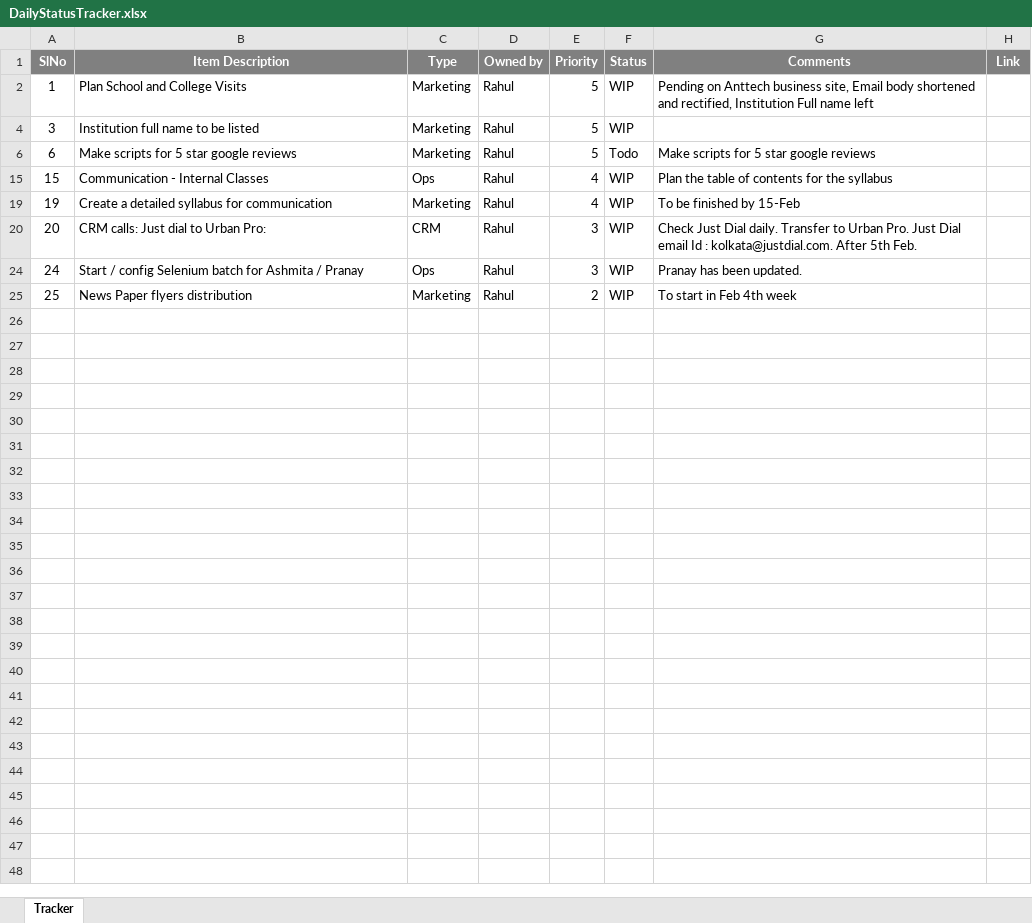
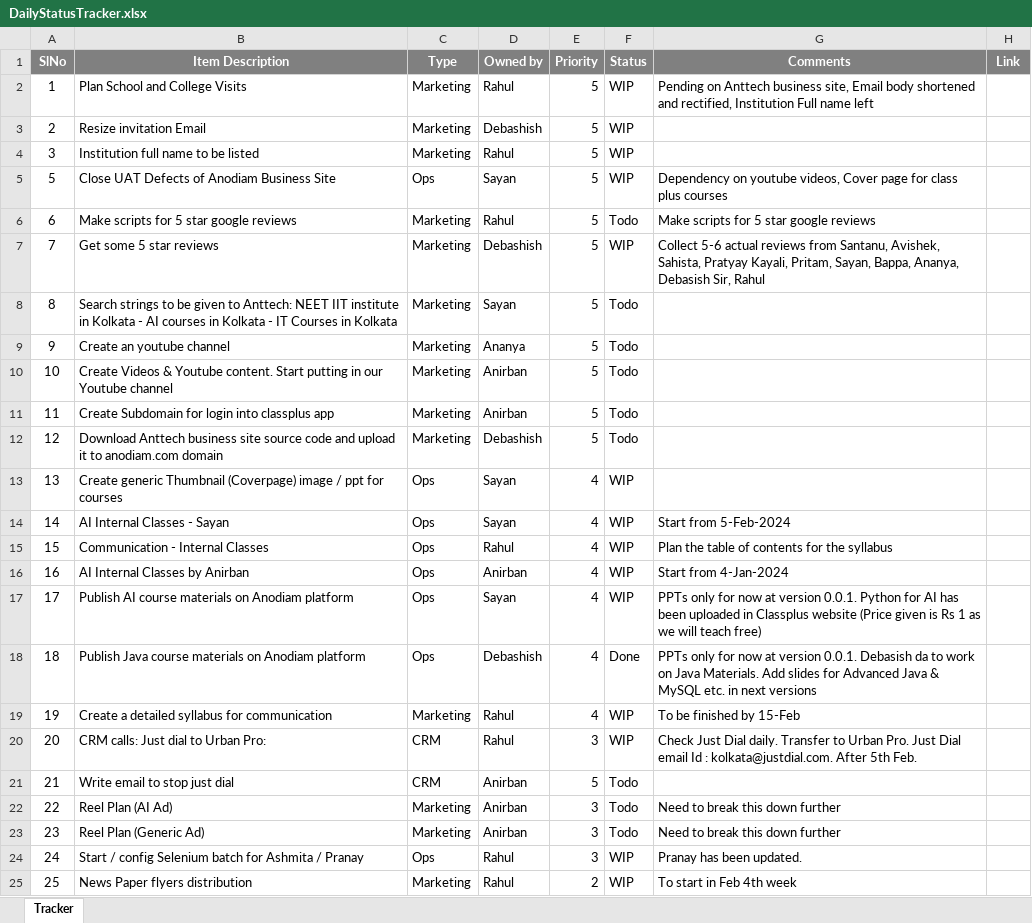
Before and after one commit to anodiamadm/Docs, an Excel workbook: Offline/BusinessManagement/DailyStatusTracker.xlsx, sheet Tracker, drawn as a sheet; values as stored, in another font and other column widths than the file's, no borders; the diff names each change by its address in the sheet, - before the commit and + after, or states it on an @@ line.

Commit message:
Daily Tracker checked in
Daily Tracker checked in

```diff
--- a/Offline/BusinessManagement/DailyStatusTracker.xlsx (sheet Tracker)
+++ b/Offline/BusinessManagement/DailyStatusTracker.xlsx (sheet Tracker)
@@ row 3 unhidden: 2 | Resize invitation Email | Marketing | Debashish | 5 | WIP @@
@@ row 5 unhidden: 5 | Close UAT Defects of Anodiam Business Site | Ops | Sayan | 5 | WIP | Dependency on youtube videos, Cover page for class plus courses @@
@@ row 7 unhidden: 7 | Get some 5 star reviews | Marketing | Debashish | 5 | WIP | Collect 5-6 actual reviews from Santanu, Avishek, Sahista, Pratyay Kayali, Pritam, Sayan, Bappa, Ananya, Debasish Sir, Rahul @@
@@ row 8 unhidden: 8 | Search strings to be given to Anttech: NEET IIT institute in Kolkata - AI courses in Kolkata - IT Courses in Kolkata | Marketing | Sayan | 5 | Todo @@
@@ row 9 unhidden: 9 | Create an youtube channel | Marketing | Ananya | 5 | Todo @@
@@ row 10 unhidden: 10 | Create Videos & Youtube content. Start putting in our Youtube channel | Marketing | Anirban | 5 | Todo @@
@@ row 11 unhidden: 11 | Create Subdomain for login into classplus app | Marketing | Anirban | 5 | Todo @@
@@ row 12 unhidden: 12 | Download Anttech business site source code and upload it to anodiam.com domain | Marketing | Debashish | 5 | Todo @@
@@ row 13 unhidden: 13 | Create generic Thumbnail (Coverpage) image / ppt for courses | Ops | Sayan | 4 | WIP @@
@@ row 14 unhidden: 14 | AI Internal Classes - Sayan | Ops | Sayan | 4 | WIP | Start from 5-Feb-2024 @@
@@ row 16 unhidden: 16 | AI Internal Classes by Anirban | Ops | Anirban | 4 | WIP | Start from 4-Jan-2024 @@
@@ row 17 unhidden: 17 | Publish AI course materials on Anodiam platform | Ops | Sayan | 4 | WIP | PPTs only for now at version 0.0.1. Python for AI has been uploaded in Classplus website (Price given is Rs 1 as we will teach free) @@
@@ row 18 unhidden: 18 | Publish Java course materials on Anodiam platform | Ops | Debashish | 4 | Done | PPTs only for now at version 0.0.1. Debasish da to work on Java Materials. Add slides for Advanced Java & MySQL etc. in next versions @@
@@ row 21 unhidden: 21 | Write email to stop just dial | CRM | Anirban | 5 | Todo @@
@@ row 22 unhidden: 22 | Reel Plan (AI Ad) | Marketing | Anirban | 3 | Todo | Need to break this down further @@
@@ row 23 unhidden: 23 | Reel Plan (Generic Ad) | Marketing | Anirban | 3 | Todo | Need to break this down further @@
```
Also changed, not shown: 1 other file.
